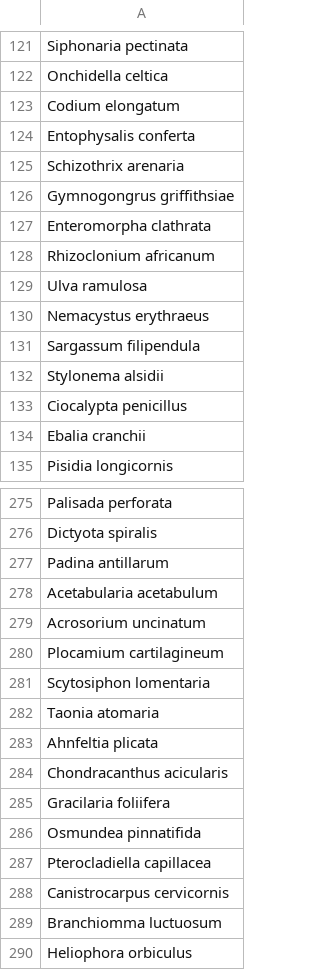
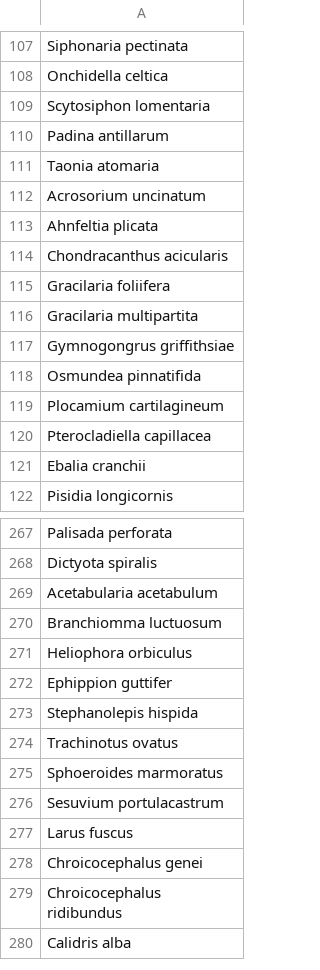
Before and after one commit to jorgeassis/BancDArguinWeb, a CSV file: data/speciesList.csv, drawn as a sheet; only a part is shown, gaps mark what is left out; the shorter side is filled out with more unchanged rows; the diff covers the shown part only.

```diff
--- a/data/speciesList.csv
+++ b/data/speciesList.csv
@@ -122,13 +108,14 @@
 "Onchidella celtica"
-"Codium elongatum"
-"Entophysalis conferta"
-"Schizothrix arenaria"
+"Scytosiphon lomentaria"
+"Padina antillarum"
+"Taonia atomaria"
+"Acrosorium uncinatum"
+"Ahnfeltia plicata"
+"Chondracanthus acicularis"
+"Gracilaria foliifera"
+"Gracilaria multipartita"
 "Gymnogongrus griffithsiae"
-"Enteromorpha clathrata"
-"Rhizoclonium africanum"
-"Ulva ramulosa"
-"Nemacystus erythraeus"
-"Sargassum filipendula"
-"Stylonema alsidii"
-"Ciocalypta penicillus"
+"Osmundea pinnatifida"
+"Plocamium cartilagineum"
+"Pterocladiella capillacea"
 "Ebalia cranchii"
@@ -276,14 +268,3 @@
 "Dictyota spiralis"
-"Padina antillarum"
 "Acetabularia acetabulum"
-"Acrosorium uncinatum"
-"Plocamium cartilagineum"
-"Scytosiphon lomentaria"
-"Taonia atomaria"
-"Ahnfeltia plicata"
-"Chondracanthus acicularis"
-"Gracilaria foliifera"
-"Osmundea pinnatifida"
-"Pterocladiella capillacea"
-"Canistrocarpus cervicornis"
 "Branchiomma luctuosum"
```
Also changed, not shown: 12 removed rows and 10 moved rows elsewhere in this file, data/wormsNoMatch.csv, 5 other files.
